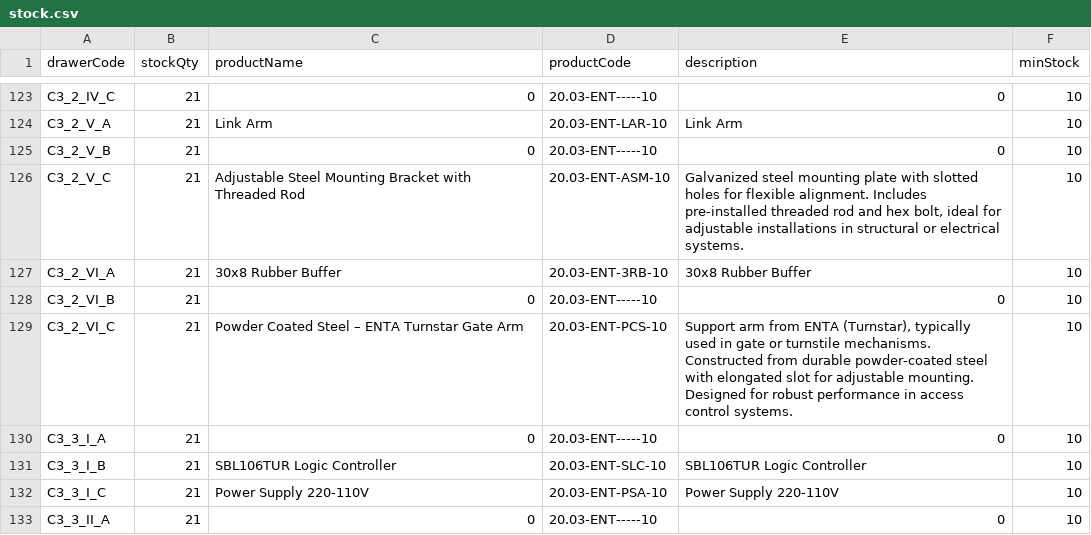
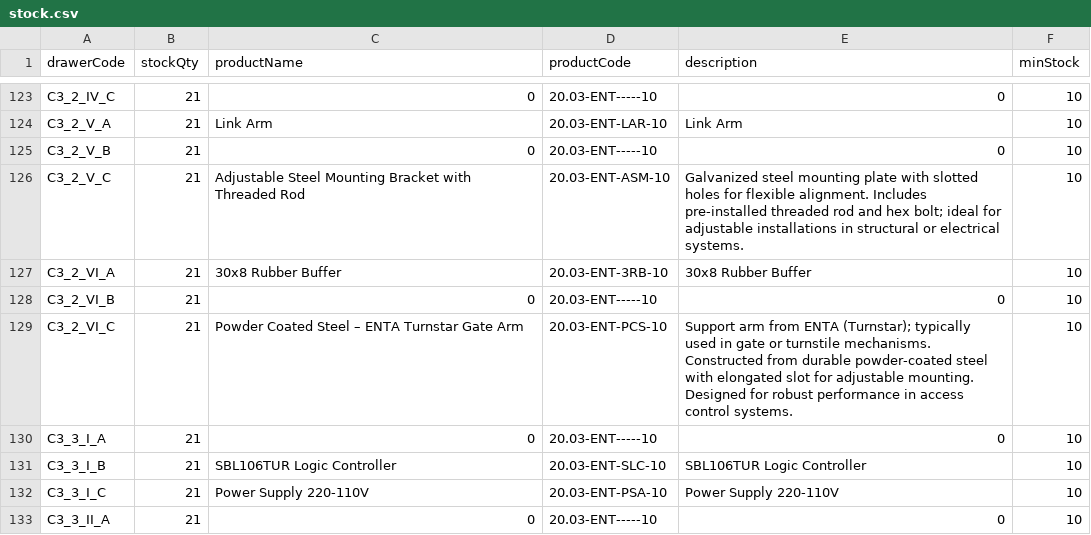
Before and after one commit to RAMONPERTINEZSOLA/C2_CP2_Web, a CSV file: docs/stock.csv, drawn as a sheet; only a part is shown, gaps mark what is left out; the diff covers the shown part only.

```diff
--- a/docs/stock.csv
+++ b/docs/stock.csv
@@ -125,6 +125,6 @@ C3_2_V_A,21,Link Arm,20.03-ENT-LAR-10,Link Arm,10
 C3_2_V_B,21,0,20.03-ENT-----10,0,10
-C3_2_V_C,21,Adjustable Steel Mounting Bracket with Threaded Rod,20.03-ENT-ASM-10,"Galvanized steel mounting plate with slotted holes for flexible alignment. Includes pre-installed threaded rod and hex bolt, ideal for adjustable installations in structural or electrical systems.",10
+C3_2_V_C,21,Adjustable Steel Mounting Bracket with Threaded Rod,20.03-ENT-ASM-10,Galvanized steel mounting plate with slotted holes for flexible alignment. Includes pre-installed threaded rod and hex bolt; ideal for adjustable installations in structural or electrical systems.,10
 C3_2_VI_A,21,30x8 Rubber Buffer,20.03-ENT-3RB-10,30x8 Rubber Buffer,10
 C3_2_VI_B,21,0,20.03-ENT-----10,0,10
-C3_2_VI_C,21, Powder Coated Steel – ENTA Turnstar Gate Arm,20.03-ENT-PCS-10,"Support arm from ENTA (Turnstar), typically used in gate or turnstile mechanisms. Constructed from durable powder-coated steel with elongated slot for adjustable mounting. Designed for robust performance in access control systems.",10
+C3_2_VI_C,21, Powder Coated Steel – ENTA Turnstar Gate Arm,20.03-ENT-PCS-10,Support arm from ENTA (Turnstar); typically used in gate or turnstile mechanisms. Constructed from durable powder-coated steel with elongated slot for adjustable mounting. Designed for robust performance in access control systems.,10
 C3_3_I_A,21,0,20.03-ENT-----10,0,10
```
Also changed, not shown: 43 edited cells elsewhere in this file.
